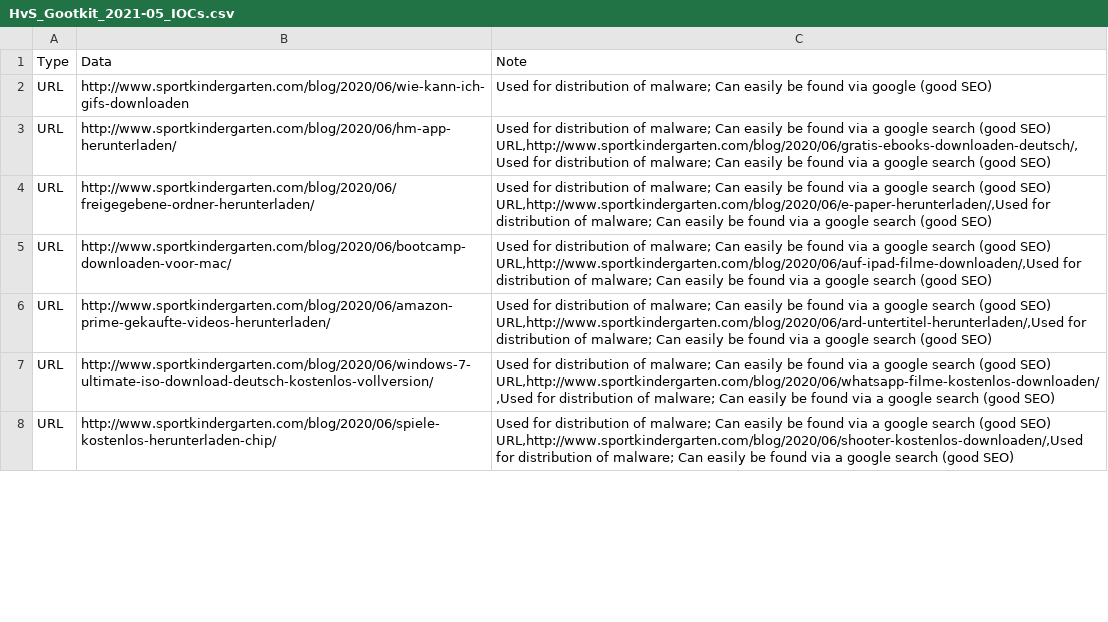
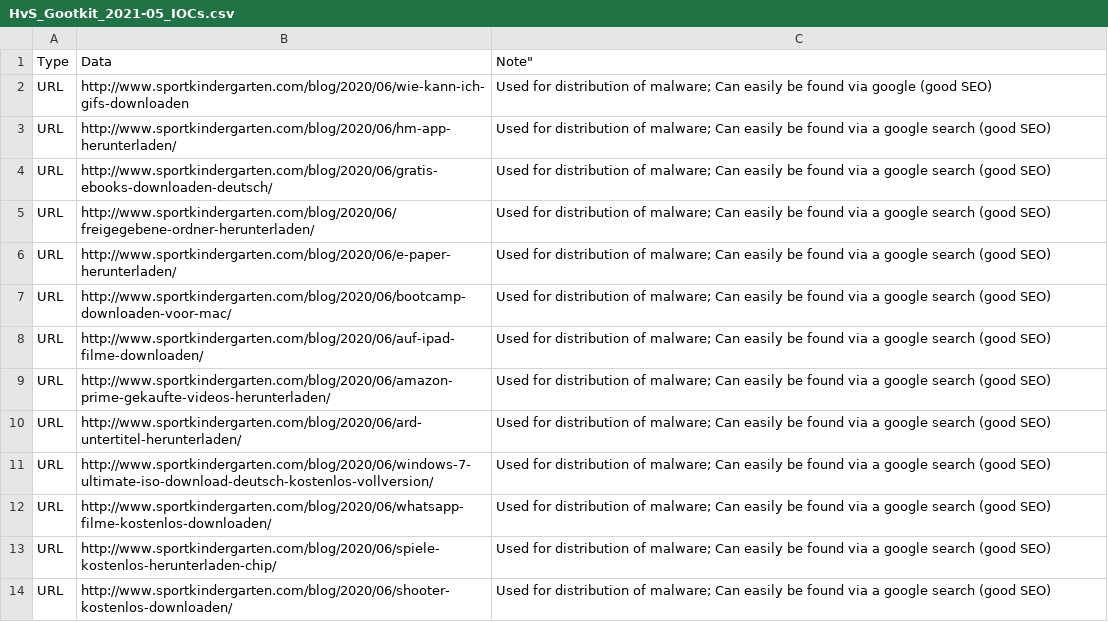
Before and after one commit to hvs-consulting/ioc_signatures, a CSV file: Gootkit/HvS_Gootkit_2021-05_IOCs.csv, drawn as a sheet; only a part is shown; the diff covers the shown part only.

Commit message:
Fixed CSV file in Gootkit IoCs

```diff
--- a/Gootkit/HvS_Gootkit_2021-05_IOCs.csv
+++ b/Gootkit/HvS_Gootkit_2021-05_IOCs.csv
@@ -1,14 +1,14 @@
-Type,Data,Note
+Type,Data,Note"
 URL,http://www.sportkindergarten.com/blog/2020/06/wie-kann-ich-gifs-downloaden,"Used for distribution of malware; Can easily be found via google (good SEO)"
-URL,http://www.sportkindergarten.com/blog/2020/06/hm-app-herunterladen/,"Used for distribution of malware; Can easily be found via a google search (good SEO)
-URL,http://www.sportkindergarten.com/blog/2020/06/gratis-ebooks-downloaden-deutsch/,"Used for distribution of malware; Can easily be found via a google search (good SEO)
-URL,http://www.sportkindergarten.com/blog/2020/06/freigegebene-ordner-herunterladen/,"Used for distribution of malware; Can easily be found via a google search (good SEO)
-URL,http://www.sportkindergarten.com/blog/2020/06/e-paper-herunterladen/,"Used for distribution of malware; Can easily be found via a google search (good SEO)
-URL,http://www.sportkindergarten.com/blog/2020/06/bootcamp-downloaden-voor-mac/,"Used for distribution of malware; Can easily be found via a google search (good SEO)
-URL,http://www.sportkindergarten.com/blog/2020/06/auf-ipad-filme-downloaden/,"Used for distribution of malware; Can easily be found via a google search (good SEO)
-URL,http://www.sportkindergarten.com/blog/2020/06/amazon-prime-gekaufte-videos-herunterladen/,"Used for distribution of malware; Can easily be found via a google search (good SEO)
-URL,http://www.sportkindergarten.com/blog/2020/06/ard-untertitel-herunterladen/,"Used for distribution of malware; Can easily be found via a google search (good SEO)
-URL,http://www.sportkindergarten.com/blog/2020/06/windows-7-ultimate-iso-download-deutsch-kostenlos-vollversion/,"Used for distribution of malware; Can easily be found via a google search (good SEO)
-URL,http://www.sportkindergarten.com/blog/2020/06/whatsapp-filme-kostenlos-downloaden/,"Used for distribution of malware; Can easily be found via a google search (good SEO)
-URL,http://www.sportkindergarten.com/blog/2020/06/spiele-kostenlos-herunterladen-chip/,"Used for distribution of malware; Can easily be found via a google search (good SEO)
-URL,http://www.sportkindergarten.com/blog/2020/06/shooter-kostenlos-downloaden/,"Used for distribution of malware; Can easily be found via a google search (good SEO)
+URL,http://www.sportkindergarten.com/blog/2020/06/hm-app-herunterladen/,"Used for distribution of malware; Can easily be found via a google search (good SEO)"
+URL,http://www.sportkindergarten.com/blog/2020/06/gratis-ebooks-downloaden-deutsch/,"Used for distribution of malware; Can easily be found via a google search (good SEO)"
+URL,http://www.sportkindergarten.com/blog/2020/06/freigegebene-ordner-herunterladen/,"Used for distribution of malware; Can easily be found via a google search (good SEO)"
+URL,http://www.sportkindergarten.com/blog/2020/06/e-paper-herunterladen/,"Used for distribution of malware; Can easily be found via a google search (good SEO)"
+URL,http://www.sportkindergarten.com/blog/2020/06/bootcamp-downloaden-voor-mac/,"Used for distribution of malware; Can easily be found via a google search (good SEO)"
+URL,http://www.sportkindergarten.com/blog/2020/06/auf-ipad-filme-downloaden/,"Used for distribution of malware; Can easily be found via a google search (good SEO)"
+URL,http://www.sportkindergarten.com/blog/2020/06/amazon-prime-gekaufte-videos-herunterladen/,"Used for distribution of malware; Can easily be found via a google search (good SEO)"
+URL,http://www.sportkindergarten.com/blog/2020/06/ard-untertitel-herunterladen/,"Used for distribution of malware; Can easily be found via a google search (good SEO)"
+URL,http://www.sportkindergarten.com/blog/2020/06/windows-7-ultimate-iso-download-deutsch-kostenlos-vollversion/,"Used for distribution of malware; Can easily be found via a google search (good SEO)"
+URL,http://www.sportkindergarten.com/blog/2020/06/whatsapp-filme-kostenlos-downloaden/,"Used for distribution of malware; Can easily be found via a google search (good SEO)"
+URL,http://www.sportkindergarten.com/blog/2020/06/spiele-kostenlos-herunterladen-chip/,"Used for distribution of malware; Can easily be found via a google search (good SEO)"
+URL,http://www.sportkindergarten.com/blog/2020/06/shooter-kostenlos-downloaden/,"Used for distribution of malware; Can easily be found via a google search (good SEO)"
```
Also changed, not shown: 35 added rows and 35 edited cells elsewhere in this file.
